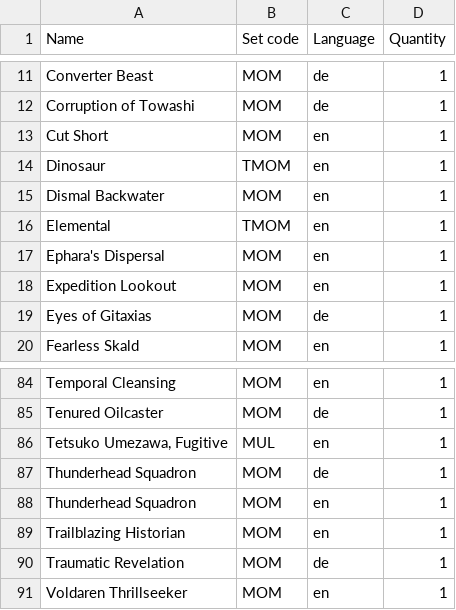
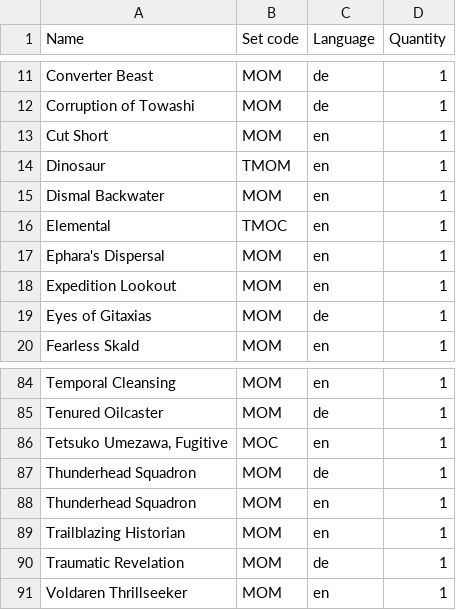
Before and after one commit to Juvinhel/Magic-the-Gathering, a CSV file: Collections/March of the Machine.csv, drawn as a sheet; only a part is shown, gaps mark what is left out.

```diff
--- a/Collections/March of the Machine.csv
+++ b/Collections/March of the Machine.csv
@@ -15,3 +15,3 @@ Dinosaur,TMOM,en,1
 Dismal Backwater,MOM,en,1
-Elemental,TMOM,en,1
+Elemental,TMOC,en,1
 Ephara's Dispersal,MOM,en,1
@@ -85,3 +85,3 @@ Temporal Cleansing,MOM,en,1
 Tenured Oilcaster,MOM,de,1
-"Tetsuko Umezawa, Fugitive",MUL,en,1
+"Tetsuko Umezawa, Fugitive",MOC,en,1
 Thunderhead Squadron,MOM,de,1
```
Also changed, not shown: Collections/Additional.csv, Owned.csv, 4 other files.
